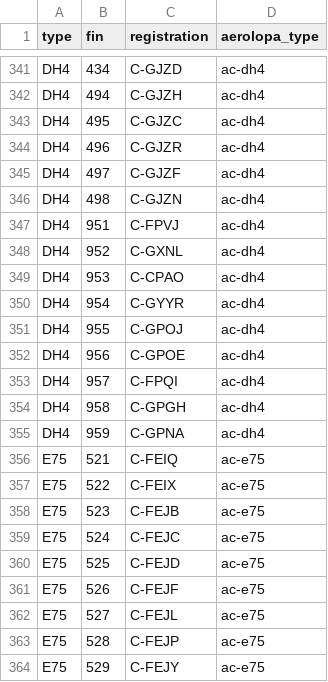
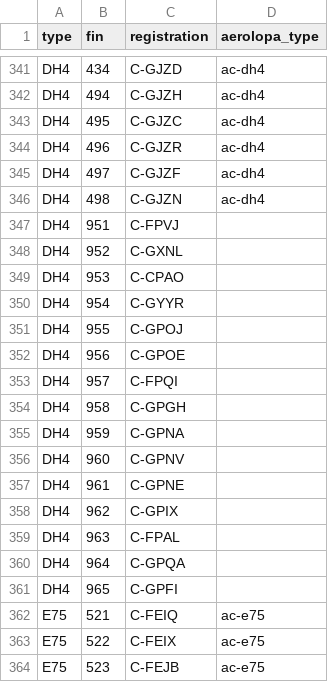
Before and after one commit to cowtool-llc/ac-public-data, a CSV file: data/fleet_info.csv, drawn as a sheet; only a part is shown, gaps mark what is left out; the shorter side is filled out with more unchanged rows.

Commit message:
Added remaining PAL DH4s; deleted PAL AeroLOPA links (#11)
Added remaining PAL DH4s

Deleted AeroLOPA links for PAL - most are in 76 seat configuration vs
AC's 78; the 78 seat ones may or may not have the same LOPA as AC

```diff
--- a/data/fleet_info.csv
+++ b/data/fleet_info.csv
@@ -346,11 +346,17 @@ DH4,497,C-GJZF,ac-dh4
 DH4,498,C-GJZN,ac-dh4
-DH4,951,C-FPVJ,ac-dh4
-DH4,952,C-GXNL,ac-dh4
-DH4,953,C-CPAO,ac-dh4
-DH4,954,C-GYYR,ac-dh4
-DH4,955,C-GPOJ,ac-dh4
-DH4,956,C-GPOE,ac-dh4
-DH4,957,C-FPQI,ac-dh4
-DH4,958,C-GPGH,ac-dh4
-DH4,959,C-GPNA,ac-dh4
+DH4,951,C-FPVJ,
+DH4,952,C-GXNL,
+DH4,953,C-CPAO,
+DH4,954,C-GYYR,
+DH4,955,C-GPOJ,
+DH4,956,C-GPOE
+DH4,957,C-FPQI,
+DH4,958,C-GPGH,
+DH4,959,C-GPNA,
+DH4,960,C-GPNV,
+DH4,961,C-GPNE,
+DH4,962,C-GPIX,
+DH4,963,C-FPAL,
+DH4,964,C-GPQA,
+DH4,965,C-GPFI,
 E75,521,C-FEIQ,ac-e75
```
